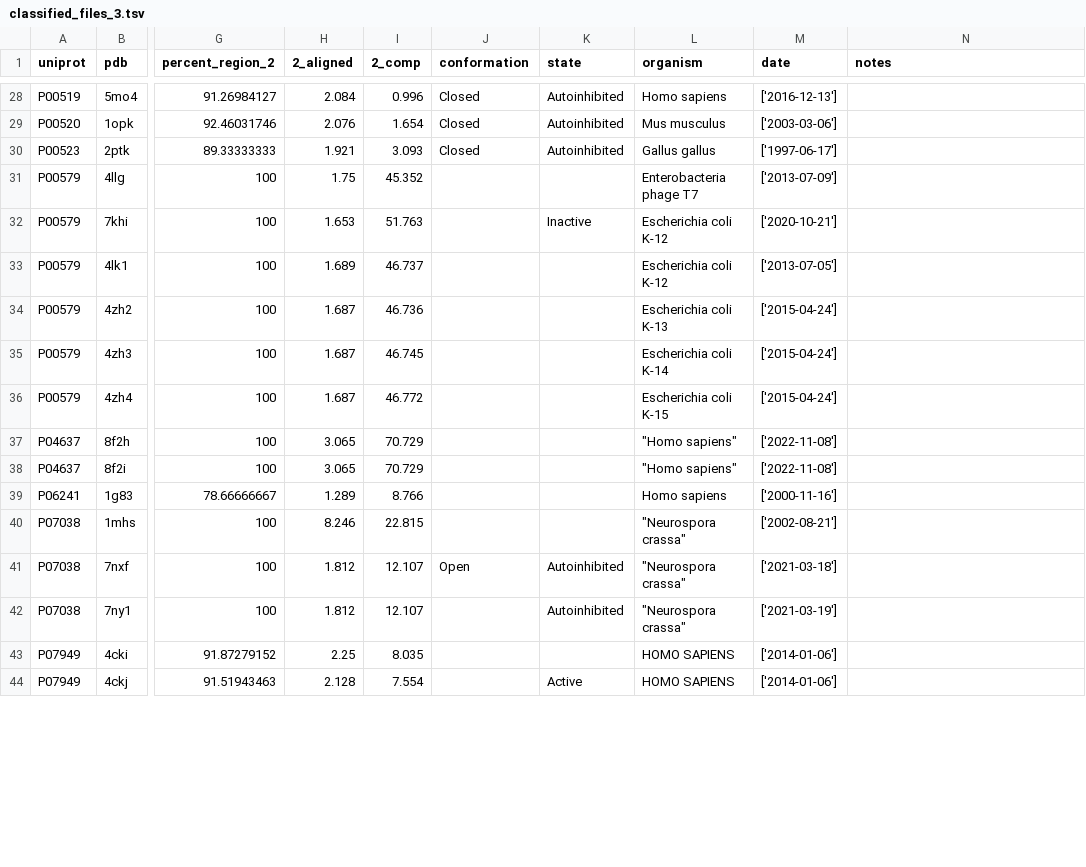
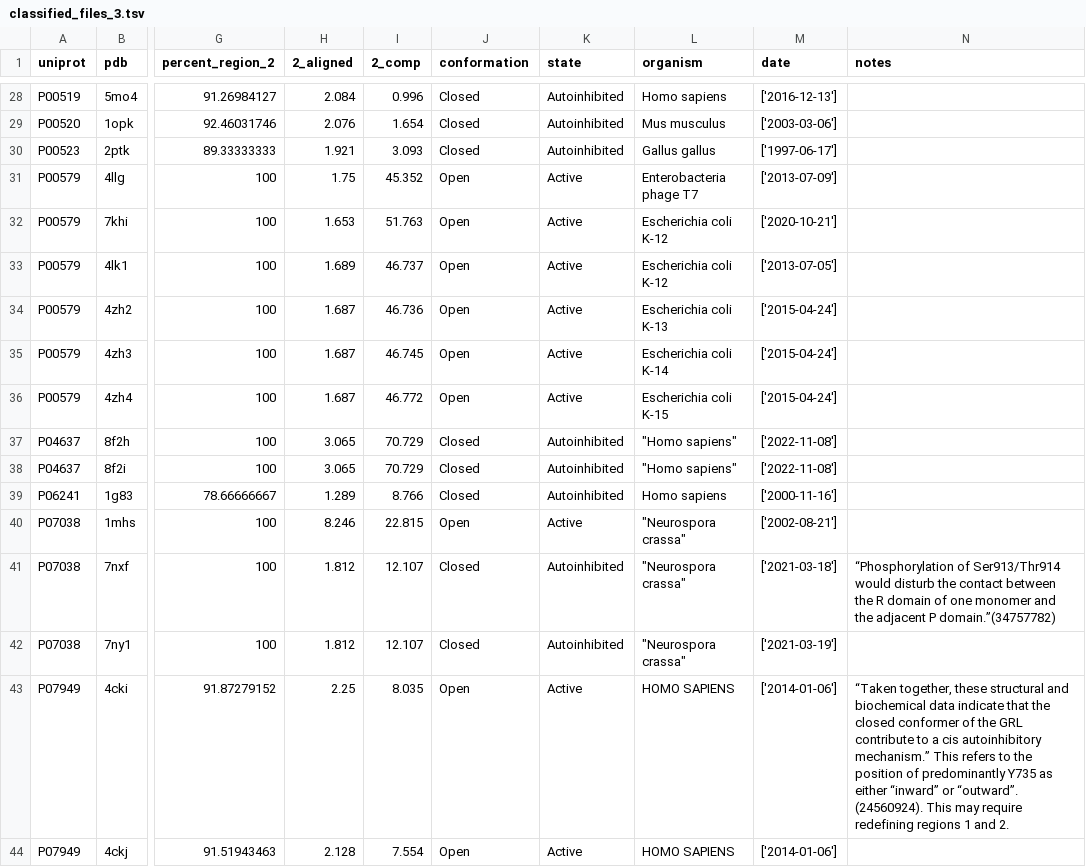
Before and after one commit to jpigles/alphafold-rmsd, a TSV file: project_pipeline/data/classified_files_3.tsv, drawn as a sheet; only a part is shown, gaps mark what is left out; the diff covers the shown part only; the diff names each change by its address in the sheet, - before the commit and + after, or states it on an @@ line.

Commit message:
more classifications

```diff
--- a/project_pipeline/data/classified_files_3.tsv
+++ b/project_pipeline/data/classified_files_3.tsv
-J31:J36 (conformation): (empty)
+J31:J36 (conformation): Open
-K31 (state): (empty)
+K31 (state): Active
-K32 (state): Inactive
+K32 (state): Active
-K33:K36 (state): (empty)
+K33:K36 (state): Active
-J37:J39 (conformation): (empty)
+J37:J39 (conformation): Closed
-K37:K39 (state): (empty)
+K37:K39 (state): Autoinhibited
-J40 (conformation): (empty)
+J40 (conformation): Open
-K40 (state): (empty)
+K40 (state): Active
-J41 (conformation): Open
+J41 (conformation): Closed
-N41 (notes): (empty)
+N41 (notes): “Phosphorylation of Ser913/Thr914 would disturb the contact between the R domain of one monomer and the adjacent P domain.”(34757782)
-J42 (conformation): (empty)
+J42 (conformation): Closed
-J43:J44 (conformation): (empty)
+J43:J44 (conformation): Open
-K43 (state): (empty)
+K43 (state): Active
-N43 (notes): (empty)
+N43 (notes): “Taken together, these structural and biochemical data indicate that the closed conformer of the GRL contribute to a cis autoinhibitory mechanism.” This refers to the position of predominantly Y735 as either “inward” or “outward”. (24560924). This may require redefining regions 1 and 2.
```
Also changed, not shown: 165 edited cells elsewhere in this file.
